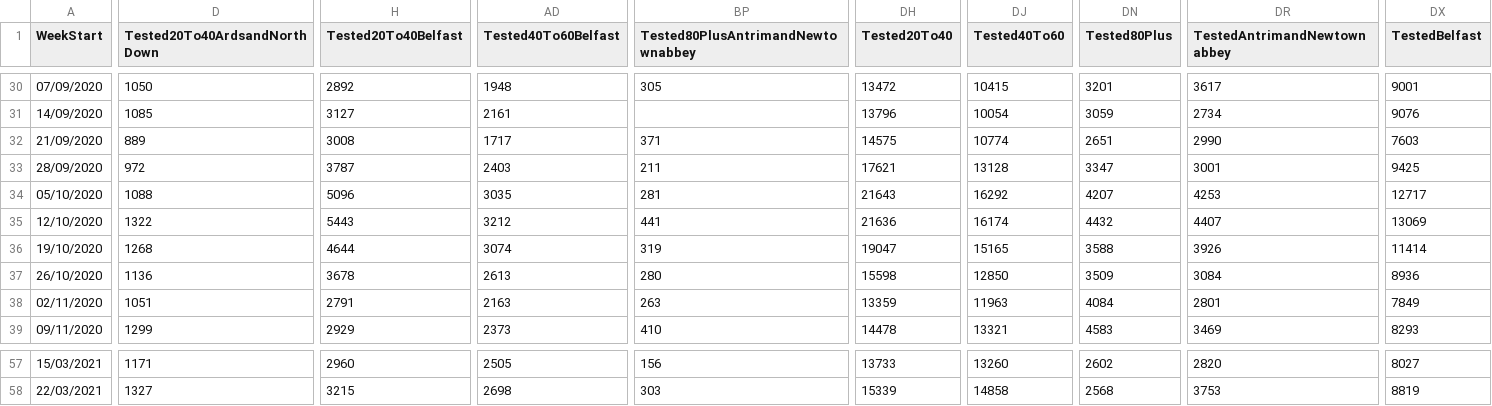
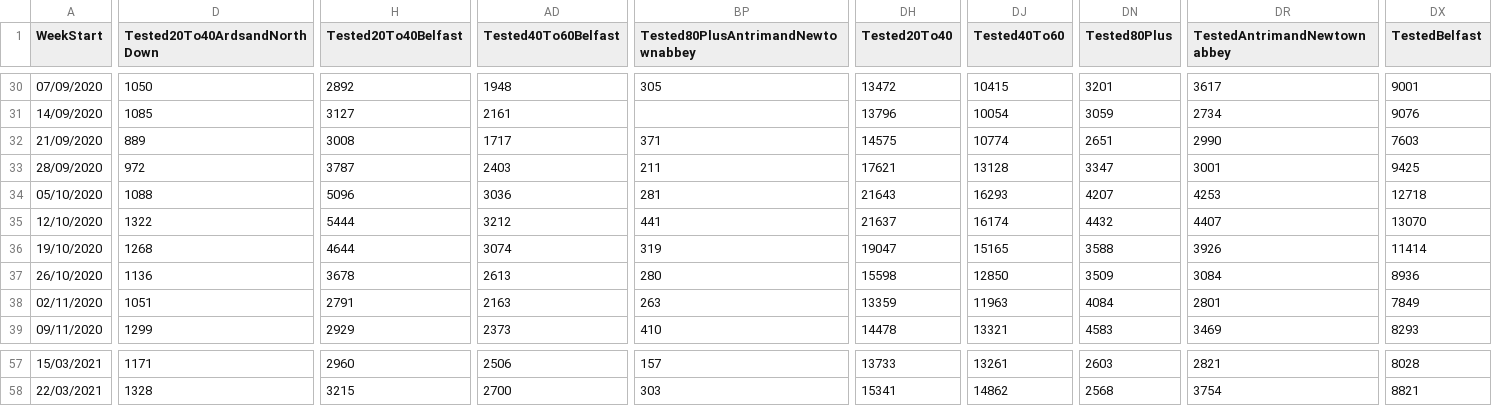
Before and after one commit to CatsAgainstCovid/IrelandCovidData, a CSV file: Outputs/NIDailyReports/NorthenIrelandWeekly.csv, drawn as a sheet; only a part is shown, gaps mark what is left out; the diff covers the shown part only; the diff names each change by its address in the sheet, - before the commit and + after, or states it on an @@ line.

```diff
--- a/Outputs/NIDailyReports/NorthenIrelandWeekly.csv
+++ b/Outputs/NIDailyReports/NorthenIrelandWeekly.csv
-AD34 (Tested40To60Belfast): 3035
+AD34 (Tested40To60Belfast): 3036
-DJ34 (Tested40To60): 16292
+DJ34 (Tested40To60): 16293
-DX34 (TestedBelfast): 12717
+DX34 (TestedBelfast): 12718
-H35 (Tested20To40Belfast): 5443
+H35 (Tested20To40Belfast): 5444
-DH35 (Tested20To40): 21636
+DH35 (Tested20To40): 21637
-DX35 (TestedBelfast): 13069
+DX35 (TestedBelfast): 13070
-AD57 (Tested40To60Belfast): 2505
+AD57 (Tested40To60Belfast): 2506
-BP57: 156
+BP57: 157
-DJ57 (Tested40To60): 13260
+DJ57 (Tested40To60): 13261
-DN57 (Tested80Plus): 2602
+DN57 (Tested80Plus): 2603
-DR57 (TestedAntrimandNewtownabbey): 2820
+DR57 (TestedAntrimandNewtownabbey): 2821
-DX57 (TestedBelfast): 8027
+DX57 (TestedBelfast): 8028
-D58 (Tested20To40ArdsandNorthDown): 1327
+D58 (Tested20To40ArdsandNorthDown): 1328
-AD58 (Tested40To60Belfast): 2698
+AD58 (Tested40To60Belfast): 2700
-DH58 (Tested20To40): 15339
+DH58 (Tested20To40): 15341
-DJ58 (Tested40To60): 14858
+DJ58 (Tested40To60): 14862
-DR58 (TestedAntrimandNewtownabbey): 3753
+DR58 (TestedAntrimandNewtownabbey): 3754
-DX58 (TestedBelfast): 8819
+DX58 (TestedBelfast): 8821
```
Also changed, not shown: 38 edited cells elsewhere in this file.
